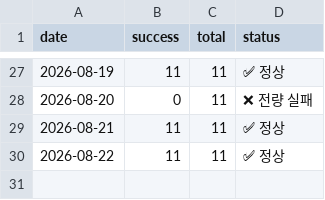
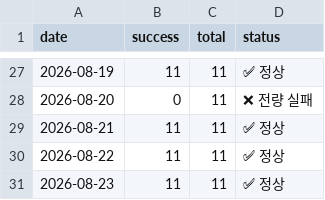
Before and after one commit to LEEYOUNGJIN-GIT/ecos-macro-review, a CSV file: data/kosis_status_log.csv, drawn as a sheet; only a part is shown, gaps mark what is left out; the diff names each change by its address in the sheet, - before the commit and + after, or states it on an @@ line.

```diff
--- a/data/kosis_status_log.csv
+++ b/data/kosis_status_log.csv
+row 31: 2026-08-23 | 11 | 11 | ✅ 정상
```
Also changed, not shown: data/ecos_latest.csv, data/macro_latest.csv, 4 other files.
